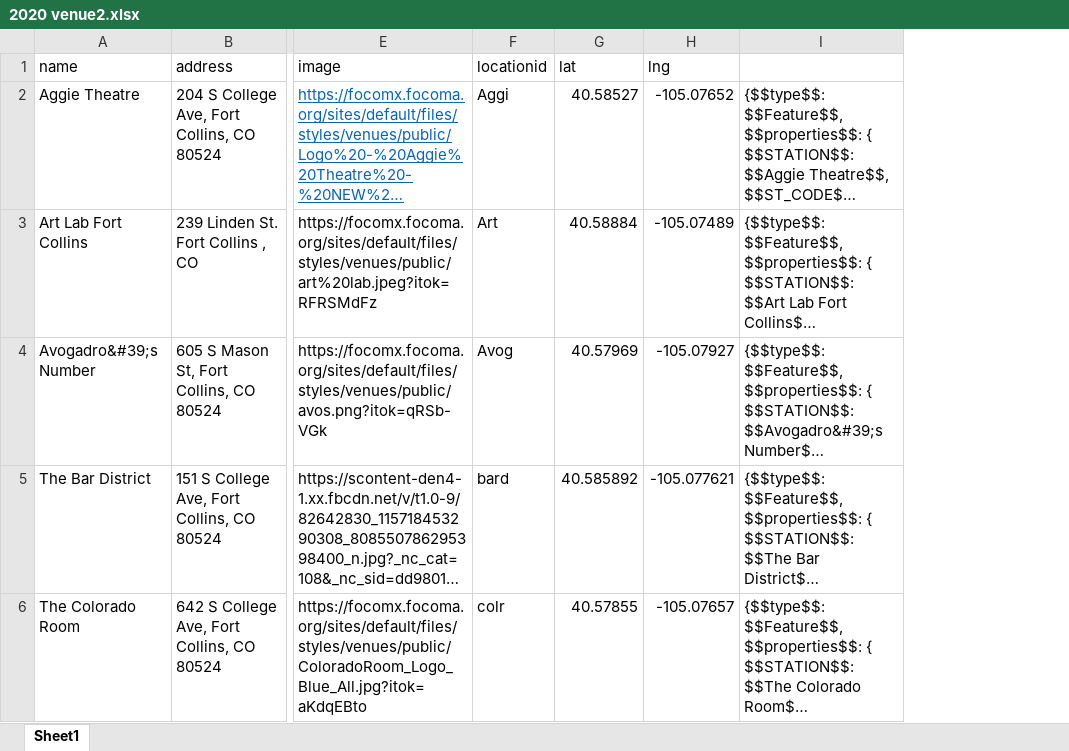
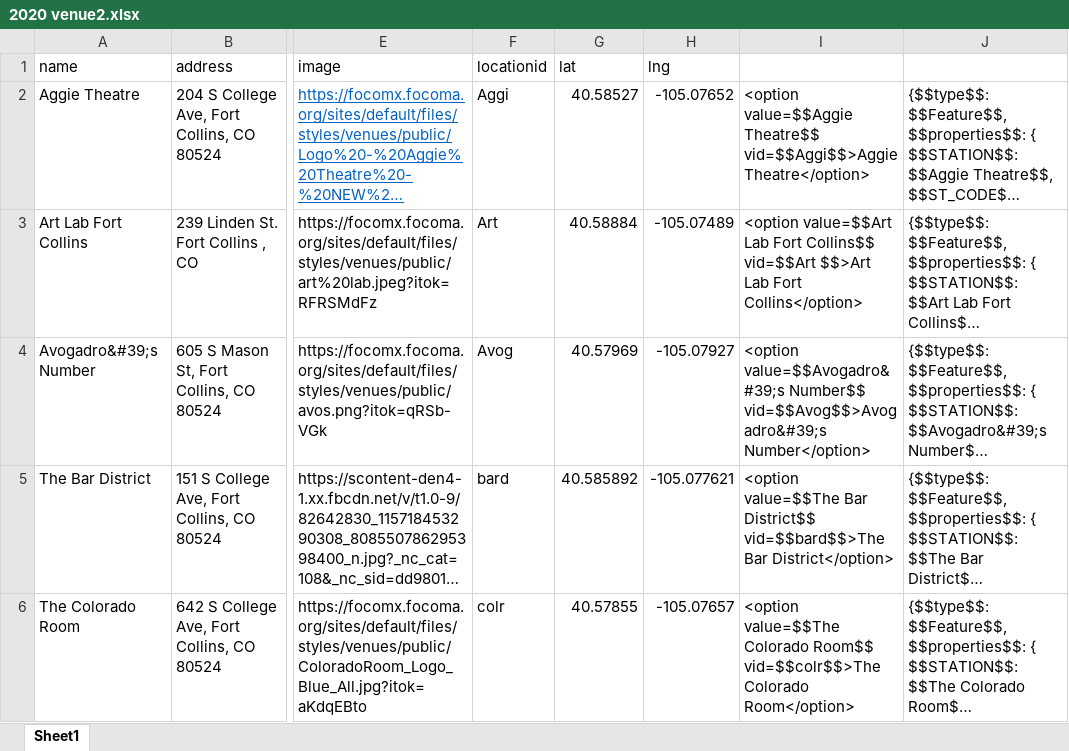
Before and after one commit to christian-lorange/fc_fest, an Excel workbook: 2020 venue2.xlsx, sheet Sheet1, drawn as a sheet; only a part is shown, gaps mark what is left out; long unchanged cells end in …; values as stored, in another font and other column widths than the file's, no borders; the diff covers the shown part only; the diff names each change by its address in the sheet, - before the commit and + after, or states it on an @@ line.

```diff
--- a/2020 venue2.xlsx (sheet Sheet1)
+++ b/2020 venue2.xlsx (sheet Sheet1)
+column I, rows 2-6: <option value=$$Aggie Theatre$$ vid=$$Aggi$$>Aggie Theatre</option> | <option value=$$Art Lab Fort Collins$$ vid=$$Art $$>Art Lab Fort Collins</option> | <option value=$$Avogadro&#39;s Number$$ vid=$$Avog$$>Avogadro&#39;s Number</option> | <option value=$$The Bar District$$ vid=$$bard$$>The Bar District</option> | <option value=$$The Colorado Room$$ vid=$$colr$$>The Colorado Room</option>
```
Also changed, not shown: 1 edited cell elsewhere in this sheet, artists 2020_working.xlsx, 3 other files.
